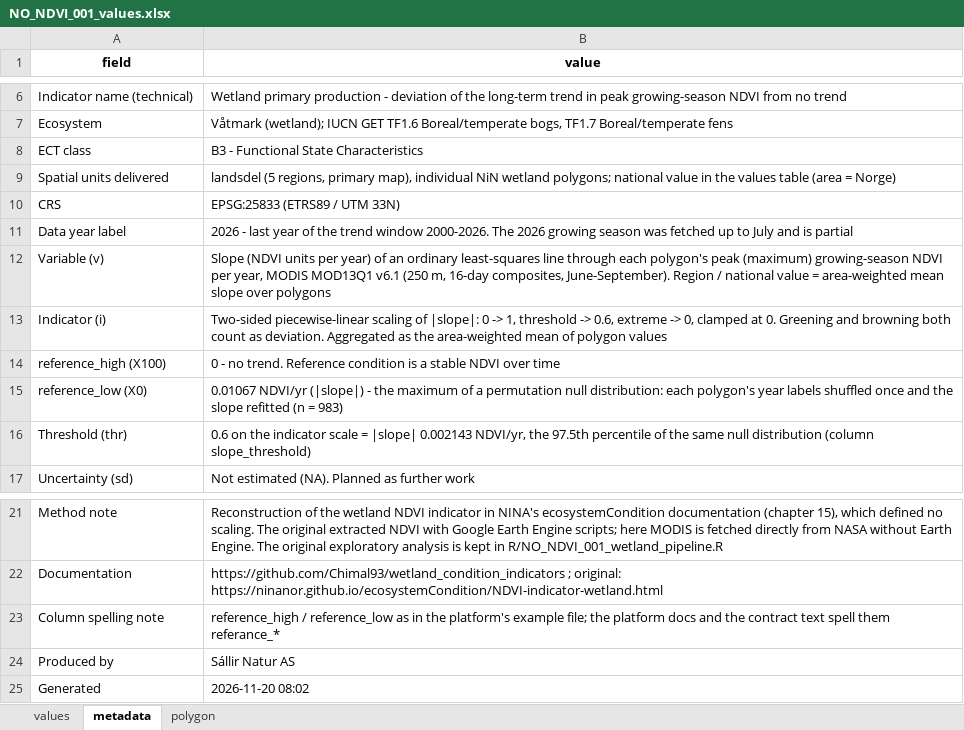
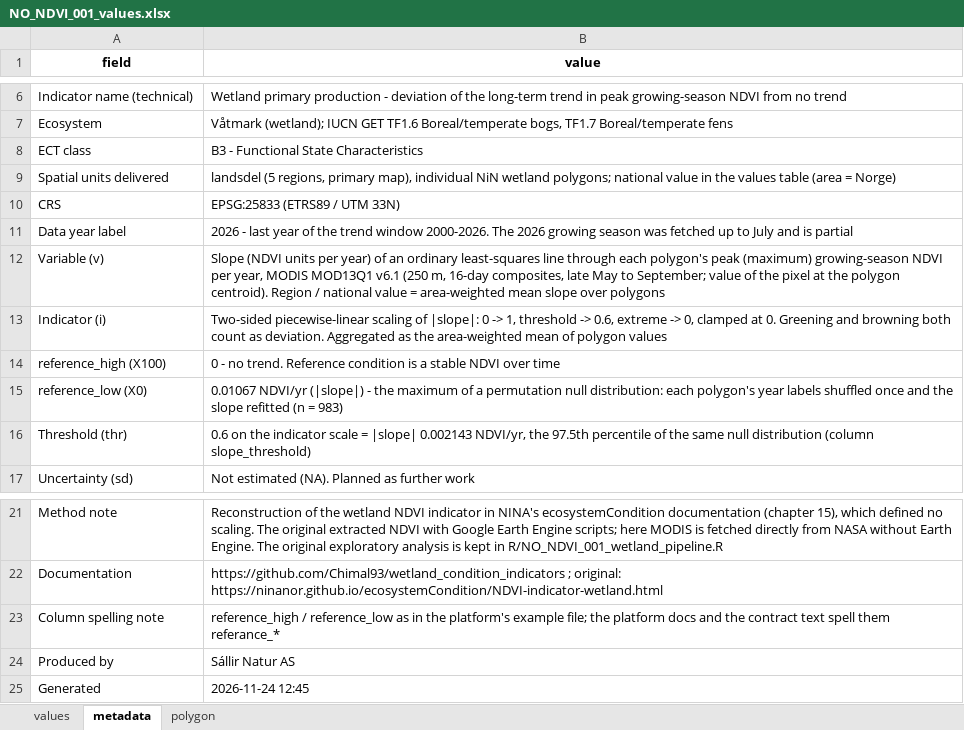
Before and after one commit to Chimal93/wetland_condition_indicators, an Excel workbook: NO_NDVI_001/outputs/deliverables/NO_NDVI_001_values.xlsx, sheet metadata, drawn as a sheet; only a part is shown, gaps mark what is left out; values as stored, in another font and other column widths than the file's, no borders; the diff names each change by its address in the sheet, - before the commit and + after, or states it on an @@ line.

```diff
--- a/NO_NDVI_001/outputs/deliverables/NO_NDVI_001_values.xlsx (sheet metadata)
+++ b/NO_NDVI_001/outputs/deliverables/NO_NDVI_001_values.xlsx (sheet metadata)
-B12 (value): …16-day composites, June-September). Region /…
+B12 (value): …16-day composites, late May to September; value of the pixel at the polygon centroid). Region /…
-B25 (value): 2026-11-20 08:02
+B25 (value): 2026-11-24 12:45
```
Also changed, not shown: 19 other files.
